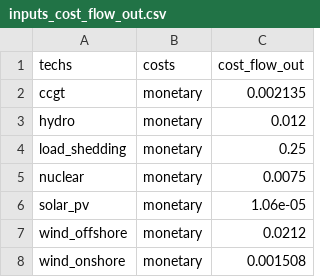
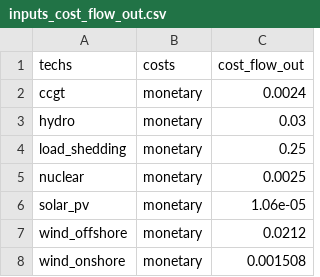
Before and after one commit to Yao10161016/electricity-market-dispatch-model-spain, a CSV file: calliope_model/results/default_results_csv/inputs_cost_flow_out.csv, drawn as a sheet.

```diff
--- a/calliope_model/results/default_results_csv/inputs_cost_flow_out.csv
+++ b/calliope_model/results/default_results_csv/inputs_cost_flow_out.csv
@@ -1,6 +1,6 @@
 techs,costs,cost_flow_out
-ccgt,monetary,0.002135
-hydro,monetary,0.012
+ccgt,monetary,0.0024
+hydro,monetary,0.03
 load_shedding,monetary,0.25
-nuclear,monetary,0.0075
+nuclear,monetary,0.0025
 solar_pv,monetary,1.06e-05
```
Also changed, not shown: calliope_model/results/default_results_csv/results_cost.csv, calliope_model/results/default_results_csv/results_shadow_price_system_balance.csv, 38 other files.
